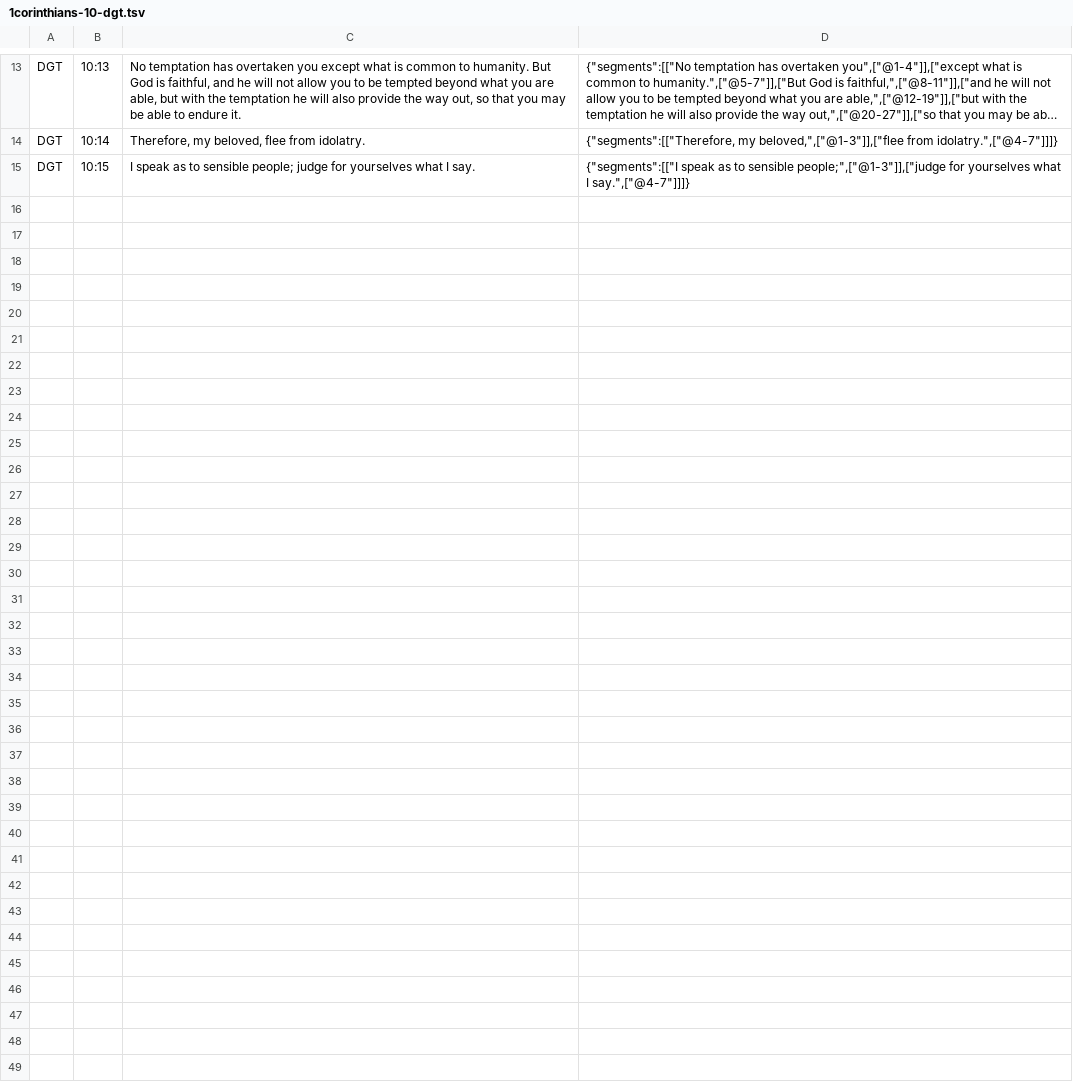
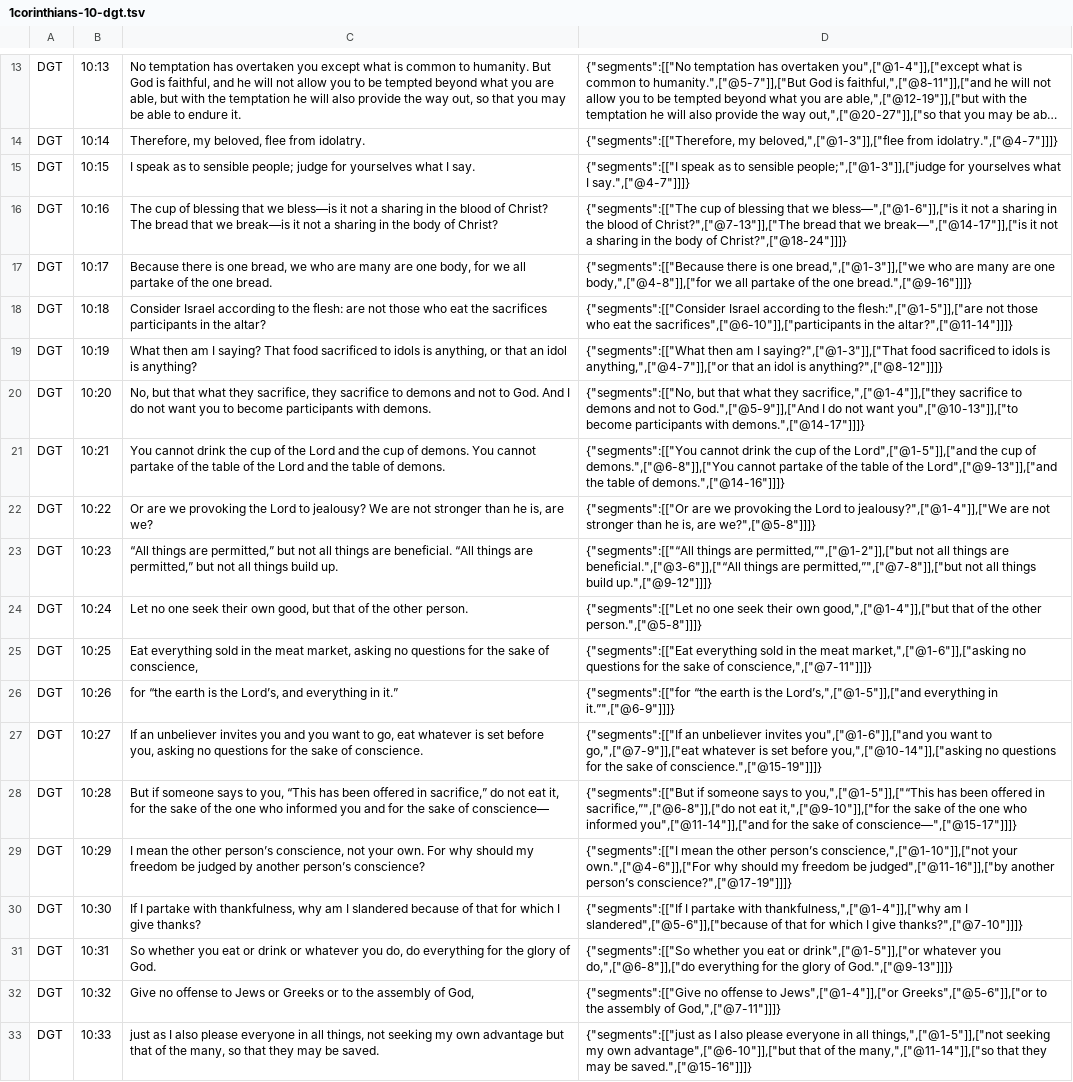
Before and after one commit to darethehair/DGTBible, a TSV file: data/authoring/1corinthians-10-dgt.tsv, drawn as a sheet; only a part is shown, gaps mark what is left out; long unchanged cells end in ….

Commit message:
Complete born-aligned 1 Corinthians 10

```diff
--- a/data/authoring/1corinthians-10-dgt.tsv
+++ b/data/authoring/1corinthians-10-dgt.tsv
@@ -15 +15,19 @@ DGT	10:14	Therefore, my beloved, flee from idolatry.	{"segments":[["Therefore, m
 DGT	10:15	I speak as to sensible people; judge for yourselves what I say.	{"segments":[["I speak as to sensible people;",["@1-3"]],["judge for yourselves what I say.",["@4-7"]]]}
+DGT	10:16	The cup of blessing that we bless—is it not a sharing in the blood of Christ? The bread that we break—is it not a sharing in the body of Christ?	{"segments":[["The cup of blessing that we bless—",["@1-6"]],["is it not a sharing in the blood of Christ?",["@7-13"]],["The bread that we break—",["@14-17"]],["is it not a sharing in the body of Christ?",["@18-24"]]]}
+DGT	10:17	Because there is one bread, we who are many are one body, for we all partake of the one bread.	{"segments":[["Because there is one bread,",["@1-3"]],["we who are many are one body,",["@4-8"]],["for we all partake of the one bread.",["@9-16"]]]}
+DGT	10:18	Consider Israel according to the flesh: are not those who eat the sacrifices participants in the altar?	{"segments":[["Consider Israel according to the flesh:",["@1-5"]],["are not those who eat the sacrifices",["@6-10"]],["participants in the altar?",["@11-14"]]]}
+DGT	10:19	What then am I saying? That food sacrificed to idols is anything, or that an idol is anything?	{"segments":[["What then am I saying?",["@1-3"]],["That food sacrificed to idols is anything,",["@4-7"]],["or that an idol is anything?",["@8-12"]]]}
+DGT	10:20	No, but that what they sacrifice, they sacrifice to demons and not to God. And I do not want you to become participants with demons.	{"segments":[["No, but that what they sacrifice,",["@1-4"]],["they sacrifice to demons and not to God.",["@5-9"]],["And I do not want you",["@10-13"]],["to become participants with demons.",["@14-17"]]]}
+DGT	10:21	You cannot drink the cup of the Lord and the cup of demons. You cannot partake of the table of the Lord and the table of demons.	{"segments":[["You cannot drink the cup of the Lord",["@1-5"]],["and the cup of demons.",["@6-8"]],["You cannot partake of the table of the Lord",["@9-13"]],["and the table of demons.",["@14-16"]]]}
+DGT	10:22	Or are we provoking the Lord to jealousy? We are not stronger than he is, are we?	{"segments":[["Or are we provoking the Lord to jealousy?",["@1-4"]],["We are not stronger than he is, are we?",["@5-8"]]]}
+DGT	10:23	“All things are permitted,” but not all things are beneficial. “All things are permitted,” but not all things build up.	{"segments":[["“All things are permitted,”",["@1-2"]],["but not all things are beneficial.",["@3-6"]],["“All things are permitted,”",["@7-8"]],["but not all things build up.",["@9-12"]]]}
+DGT	10:24	Let no one seek their own good, but that of the other person.	{"segments":[["Let no one seek their own good,",["@1-4"]],["but that of the other person.",["@5-8"]]]}
+DGT	10:25	Eat everything sold in the meat market, asking no questions for the sake of conscience,	{"segments":[["Eat everything sold in the meat market,",["@1-6"]],["asking no questions for the sake of conscience,",["@7-11"]]]}
+DGT	10:26	for “the earth is the Lord’s, and everything in it.”	{"segments":[["for “the earth is the Lord’s,",["@1-5"]],["and everything in it.”",["@6-9"]]]}
+DGT	10:27	If an unbeliever invites you and you want to go, eat whatever is set before you, asking no questions for the sake of conscience.	{"segments":[["If an unbeliever invites you",["@1-6"]],["and you want to go,",["@7-9"]],["eat whatever is set before you,",["@10-14"]],["asking no questions for the sake of conscience.",["@15-19"]]]}
+DGT	10:28	But if someone says to you, “This has been offered in sacrifice,” do not eat it, for the sake of the one who informed you and for the sake of conscience—	{"segments":[["But if someone says to you,",["@1-5"]],["“This has been offered in sacrifice,”",["@6-8"]],["do not eat it,",["@9-10"]],["for the sake of the one who informed you",["@11-14"]],["and for the sake of conscience—",["@15-17"]]]}
+DGT	10:29	I mean the other person’s conscience, not your own. For why should my freedom be judged by another person’s conscience?	{"segments":[["I mean the other person’s conscience,",["@1-10"]],["not your own.",["@4-6"]],["For why should my freedom be judged",["@11-16"]],["by another person’s conscience?",["@17-19"]]]}
+DGT	10:30	If I partake with thankfulness, why am I slandered because of that for which I give thanks?	{"segments":[["If I partake with thankfulness,",["@1-4"]],["why am I slandered",["@5-6"]],["because of that for which I give thanks?",["@7-10"]]]}
+DGT	10:31	So whether you eat or drink or whatever you do, do everything for the glory of God.	{"segments":[["So whether you eat or drink",["@1-5"]],["or whatever you do,",["@6-8"]],["do everything for the glory of God.",["@9-13"]]]}
+DGT	10:32	Give no offense to Jews or Greeks or to the assembly of God,	{"segments":[["Give no offense to Jews",["@1-4"]],["or Greeks",["@5-6"]],["or to the assembly of God,",["@7-11"]]]}
+DGT	10:33	just as I also please everyone in all things, not seeking my own advantage but that of the many, so that they may be saved.	{"segments":[["just as I also please everyone in all things,",["@1-5"]],["not seeking my own advantage",["@6-10"]],["but that of the many,",["@11-14"]],["so that they may be saved.",["@15-16"]]]}
```
